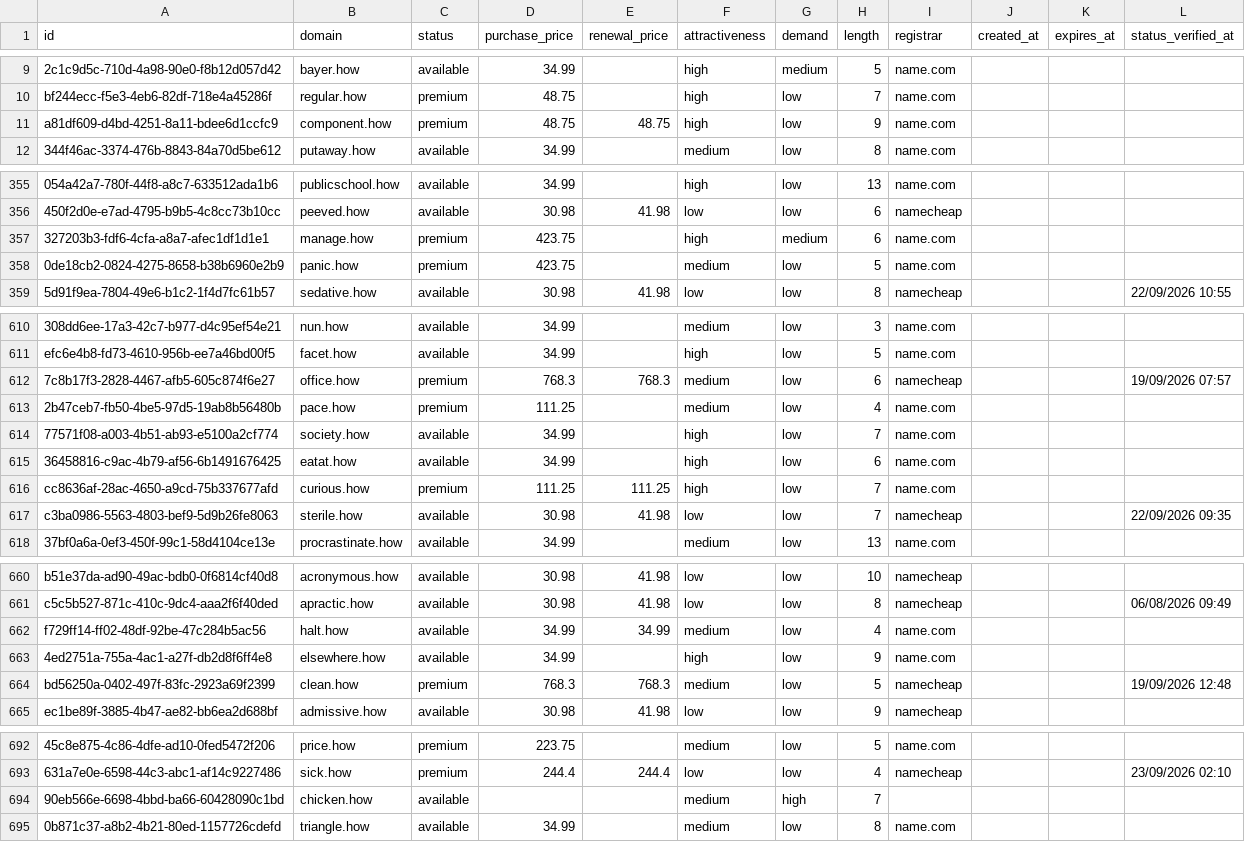
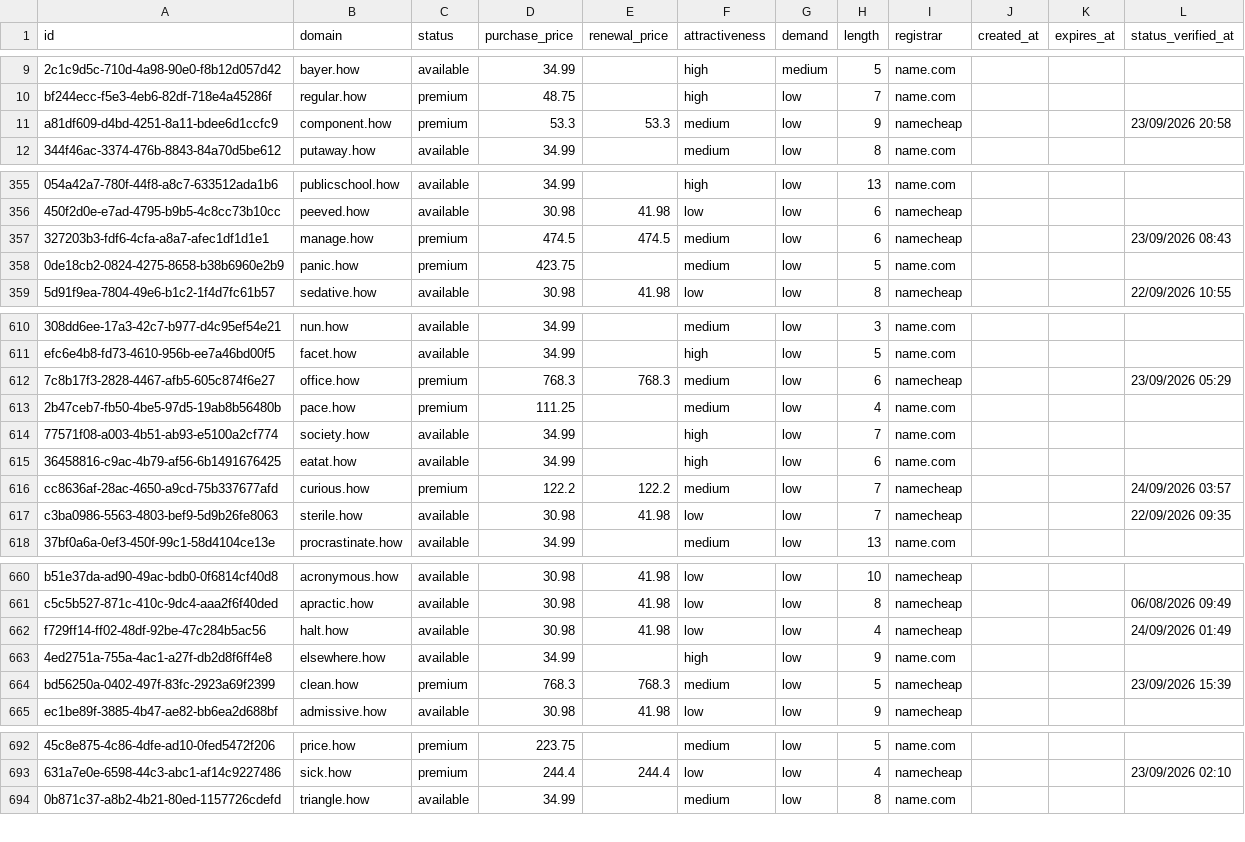
Before and after one commit to UniqueDomains/how-oneword-domains, a CSV file: how.csv, drawn as a sheet; only a part is shown, gaps mark what is left out; removed rows and columns are numbered as before the commit, all else as after; the diff covers the shown part only; the diff names each change by its address in the sheet, - before the commit and + after, or states it on an @@ line.

```diff
--- a/how.csv
+++ b/how.csv
-D11 (purchase_price): 48.75
+D11 (purchase_price): 53.3
-E11 (renewal_price): 48.75
+E11 (renewal_price): 53.3
-F11 (attractiveness): high
+F11 (attractiveness): medium
-I11 (registrar): name.com
+I11 (registrar): namecheap
-L11 (status_verified_at): (empty)
+L11 (status_verified_at): 23/09/2026 20:58
-D357 (purchase_price): 423.75
+D357 (purchase_price): 474.5
-E357 (renewal_price): (empty)
+E357 (renewal_price): 474.5
-F357 (attractiveness): high
+F357 (attractiveness): medium
-G357 (demand): medium
+G357 (demand): low
-I357 (registrar): name.com
+I357 (registrar): namecheap
-L357 (status_verified_at): (empty)
+L357 (status_verified_at): 23/09/2026 08:43
-L612 (status_verified_at): 19/09/2026 07:57
+L612 (status_verified_at): 23/09/2026 05:29
-D616 (purchase_price): 111.25
+D616 (purchase_price): 122.2
-E616 (renewal_price): 111.25
+E616 (renewal_price): 122.2
-F616 (attractiveness): high
+F616 (attractiveness): medium
-I616 (registrar): name.com
+I616 (registrar): namecheap
-L616 (status_verified_at): (empty)
+L616 (status_verified_at): 24/09/2026 03:57
-D662 (purchase_price): 34.99
+D662 (purchase_price): 30.98
-E662 (renewal_price): 34.99
+E662 (renewal_price): 41.98
-F662 (attractiveness): medium
+F662 (attractiveness): low
-I662 (registrar): name.com
+I662 (registrar): namecheap
-L662 (status_verified_at): (empty)
+L662 (status_verified_at): 24/09/2026 01:49
-L664 (status_verified_at): 19/09/2026 12:48
+L664 (status_verified_at): 23/09/2026 15:39
-row 694: 90eb566e-6698-4bbd-ba66-60428090c1bd | chicken.how | available |  |  | medium | high | 7
```
Also changed, not shown: 1 added row and 150 edited cells elsewhere in this file, 4 other files.
